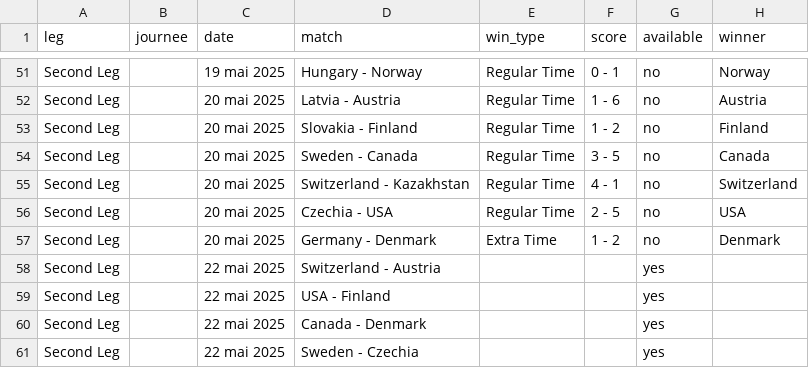
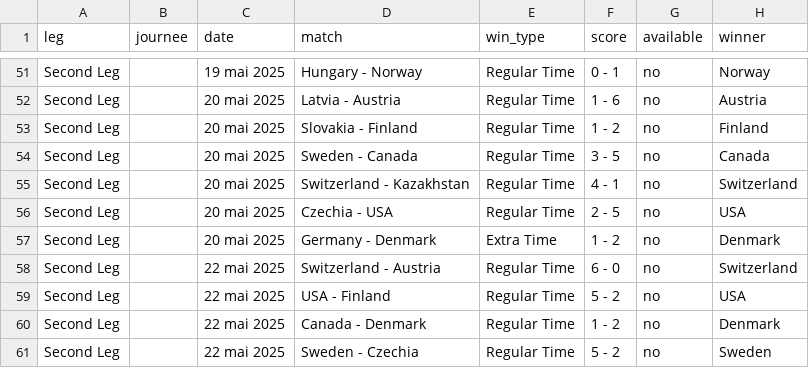
Before and after one commit to MauriceToast/Python_main, a CSV file: ChM_matches_merged.csv, drawn as a sheet; only a part is shown, gaps mark what is left out.

Commit message:
Update ChM_matches_merged.csv

```diff
--- a/ChM_matches_merged.csv
+++ b/ChM_matches_merged.csv
@@ -57,5 +57,5 @@ Second Leg,,20 mai 2025,Czechia - USA,Regular Time,2 - 5,no,USA
 Second Leg,,20 mai 2025,Germany - Denmark,Extra Time,1 - 2,no,Denmark
-Second Leg,,22 mai 2025,Switzerland - Austria,,,yes,
-Second Leg,,22 mai 2025,USA - Finland,,,yes,
-Second Leg,,22 mai 2025,Canada - Denmark,,,yes,
-Second Leg,,22 mai 2025,Sweden - Czechia,,,yes,
+Second Leg,,22 mai 2025,Switzerland - Austria,Regular Time,6 - 0,no,Switzerland
+Second Leg,,22 mai 2025,USA - Finland,Regular Time,5 - 2,no,USA
+Second Leg,,22 mai 2025,Canada - Denmark,Regular Time,1 - 2,no,Denmark
+Second Leg,,22 mai 2025,Sweden - Czechia,Regular Time,5 - 2,no,Sweden
```
